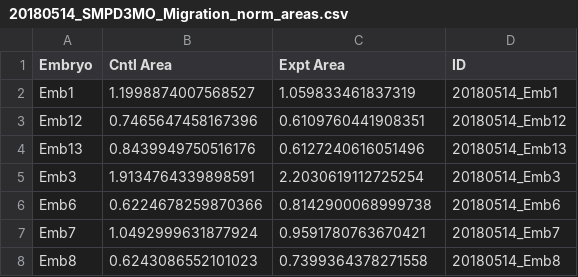
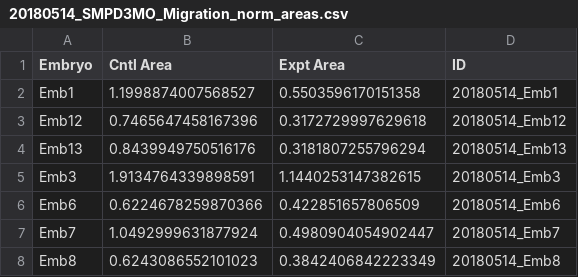
Before and after one commit to candrews19/data, a CSV file: smpd3/smpd3_dataset/20180514_MO_Pax7_Laminin/wm/migration/20180514_SMPD3MO_Migration_norm_areas.csv, drawn as a sheet.

```diff
--- a/smpd3/smpd3_dataset/20180514_MO_Pax7_Laminin/wm/migration/20180514_SMPD3MO_Migration_norm_areas.csv
+++ b/smpd3/smpd3_dataset/20180514_MO_Pax7_Laminin/wm/migration/20180514_SMPD3MO_Migration_norm_areas.csv
@@ -1,8 +1,8 @@
 Embryo,Cntl Area,Expt Area,ID
-Emb1,1.1998874007568527,1.059833461837319,20180514_Emb1
-Emb12,0.7465647458167396,0.6109760441908351,20180514_Emb12
-Emb13,0.8439949750516176,0.6127240616051496,20180514_Emb13
-Emb3,1.9134764339898591,2.2030619112725254,20180514_Emb3
-Emb6,0.6224678259870366,0.8142900068999738,20180514_Emb6
-Emb7,1.0492999631877924,0.9591780763670421,20180514_Emb7
-Emb8,0.6243086552101023,0.7399364378271558,20180514_Emb8
+Emb1,1.1998874007568527,0.5503596170151358,20180514_Emb1
+Emb12,0.7465647458167396,0.3172729997629618,20180514_Emb12
+Emb13,0.8439949750516176,0.3181807255796294,20180514_Emb13
+Emb3,1.9134764339898591,1.1440253147382615,20180514_Emb3
+Emb6,0.6224678259870366,0.422851657806509,20180514_Emb6
+Emb7,1.0492999631877924,0.4980904054902447,20180514_Emb7
+Emb8,0.6243086552101023,0.3842406842223349,20180514_Emb8
```
Also changed, not shown: smpd3/smpd3_dataset/20180418_gRNA1_Pax7Snai2_Laminin/wm/migration/20180418_SMPD3gRNA1_Migration_norm_areas.csv, smpd3/smpd3_dataset/20180630_MO_Pax7_Cece/wm/migration/20180630_SMPD3MO_Migration_norm_areas.csv, 11 other files.
